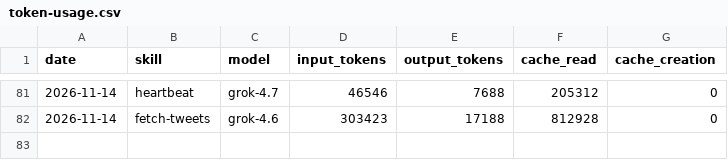
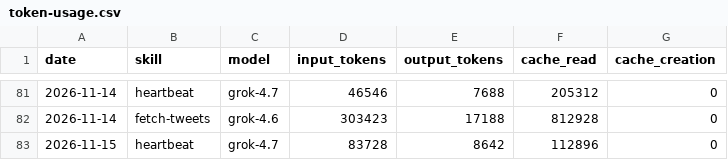
Before and after one commit to incr3d-cpu/aeon, a CSV file: memory/token-usage.csv, drawn as a sheet; only a part is shown, gaps mark what is left out; the diff names each change by its address in the sheet, - before the commit and + after, or states it on an @@ line.

Commit message:
chore(heartbeat): auto-commit 2026-11-15

```diff
--- a/memory/token-usage.csv
+++ b/memory/token-usage.csv
+row 83: 2026-11-15 | heartbeat | grok-4.7 | 83728 | 8642 | 112896 | 0
```
Also changed, not shown: 3 other files.
